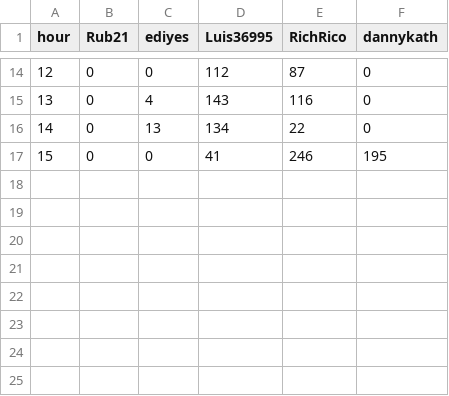
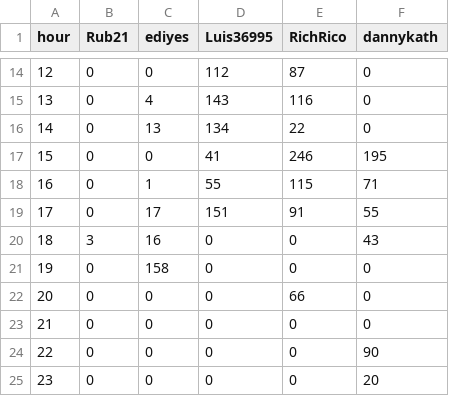
Before and after one commit to sukhjitsehra/osm-edit-report, a CSV file: server/data/2014-10-15.csv, drawn as a sheet; only a part is shown, gaps mark what is left out.

```diff
--- a/server/data/2014-10-15.csv
+++ b/server/data/2014-10-15.csv
@@ -17 +17,9 @@ hour,Rub21,ediyes,Luis36995,RichRico,dannykath
 15,0,0,41,246,195
+16,0,1,55,115,71
+17,0,17,151,91,55
+18,3,16,0,0,43
+19,0,158,0,0,0
+20,0,0,0,66,0
+21,0,0,0,0,0
+22,0,0,0,0,90
+23,0,0,0,0,20
```
Also changed, not shown: 17 other files.
